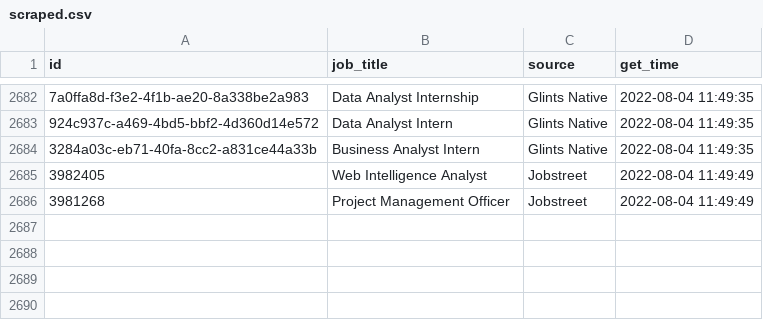
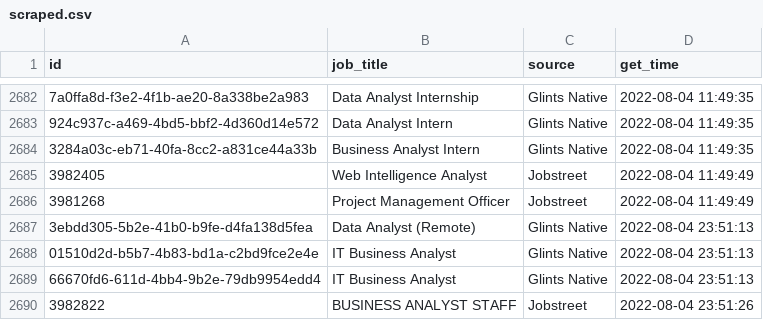
Before and after one commit to akherlan/jobvacancy, a CSV file: output/scraped.csv, drawn as a sheet; only a part is shown, gaps mark what is left out.

```diff
--- a/output/scraped.csv
+++ b/output/scraped.csv
@@ -2686 +2686,5 @@
 "3981268","Project Management Officer","Jobstreet",2022-08-04 11:49:49
+"3ebdd305-5b2e-41b0-b9fe-d4fa138d5fea","Data Analyst (Remote)","Glints Native",2022-08-04 23:51:13
+"01510d2d-b5b7-4b83-bd1a-c2bd9fce2e4e","IT Business Analyst","Glints Native",2022-08-04 23:51:13
+"66670fd6-611d-4bb4-9b2e-79db9954edd4","IT Business Analyst","Glints Native",2022-08-04 23:51:13
+"3982822","BUSINESS ANALYST STAFF","Jobstreet",2022-08-04 23:51:26
```
Also changed, not shown: output/posted.csv.
